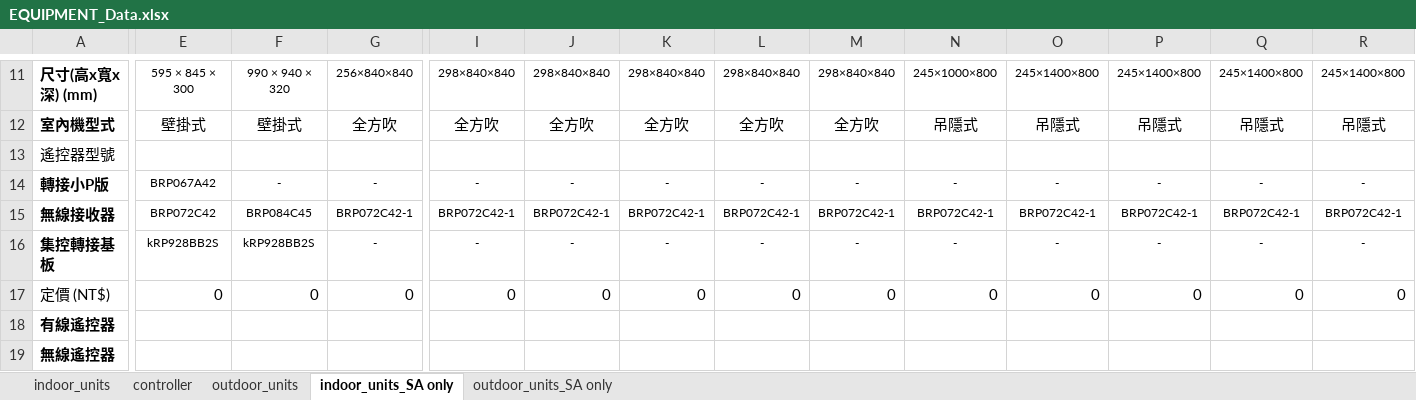
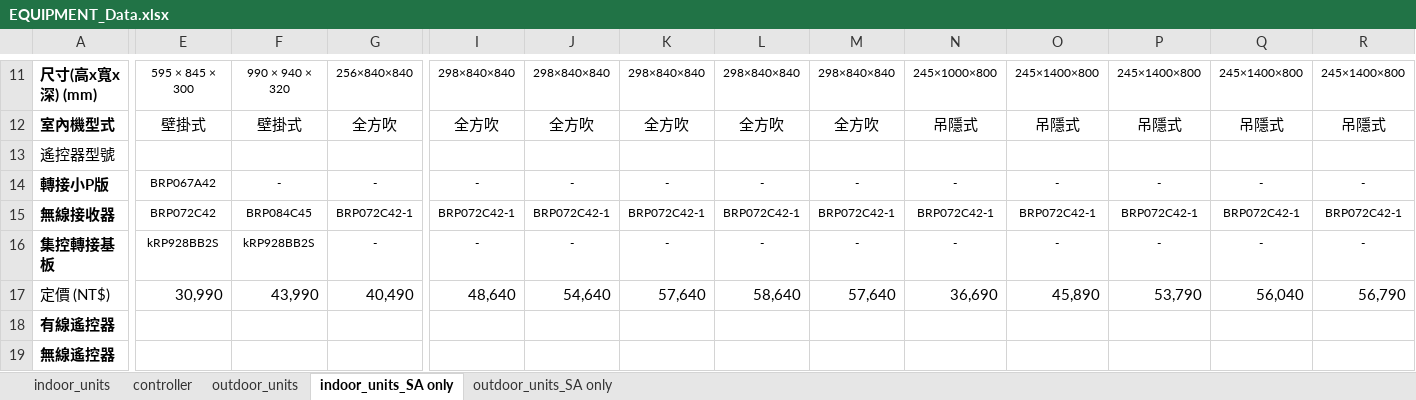
Before and after one commit to flittlefrog06018-dotcom/ac-selection-system, an Excel workbook: EQUIPMENT_Data.xlsx, sheet indoor_units_SA only, drawn as a sheet; only a part is shown, gaps mark what is left out; values as stored, in another font and other column widths than the file's, no borders; the diff covers the shown part only; the diff names each change by its address in the sheet, - before the commit and + after, or states it on an @@ line.

```diff
--- a/EQUIPMENT_Data.xlsx (sheet indoor_units_SA only)
+++ b/EQUIPMENT_Data.xlsx (sheet indoor_units_SA only)
-E17: 0
+E17: 30,990
-F17: 0
+F17: 43,990
-G17: 0
+G17: 40,490
-I17: 0
+I17: 48,640
-J17: 0
+J17: 54,640
-K17: 0
+K17: 57,640
-L17: 0
+L17: 58,640
-M17: 0
+M17: 57,640
-N17: 0
+N17: 36,690
-O17: 0
+O17: 45,890
-P17: 0
+P17: 53,790
-Q17: 0
+Q17: 56,040
-R17: 0
+R17: 56,790
```
Also changed, not shown: 12 edited cells elsewhere in this sheet, sheet indoor_units, sheet controller, sheet outdoor_units, sheet outdoor_units_SA only, hidden cells, backend/product_database/EQUIPMENT_Data.xlsx, 23 other files.
